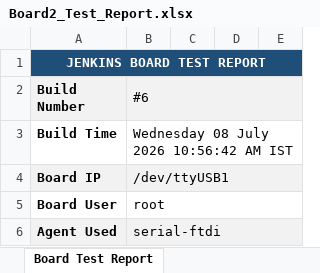
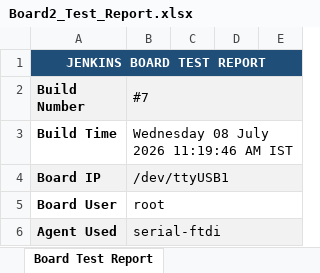
Before and after one commit to Shivaguru-crypto/jenkins-demo, an Excel workbook: test-reports/Board2_Test_Report.xlsx, sheet Board Test Report, drawn as a sheet; only a part is shown; values as stored, in another font and other column widths than the file's, no borders; the diff covers the shown part only; the diff names each change by its address in the sheet, - before the commit and + after, or states it on an @@ line.

Commit message:
📊 Build #7 — Board1+Board2 SUCCESS

```diff
--- a/test-reports/Board2_Test_Report.xlsx (sheet Board Test Report)
+++ b/test-reports/Board2_Test_Report.xlsx (sheet Board Test Report)
-B2: #6
+B2: #7
-B3 (#7): Wednesday 08 July 2026 10:56:42 AM IST
+B3 (#7): Wednesday 08 July 2026 11:19:46 AM IST
```
Also changed, not shown: 5 edited cells elsewhere in this sheet, test-reports/Board1_Test_Report.xlsx.
